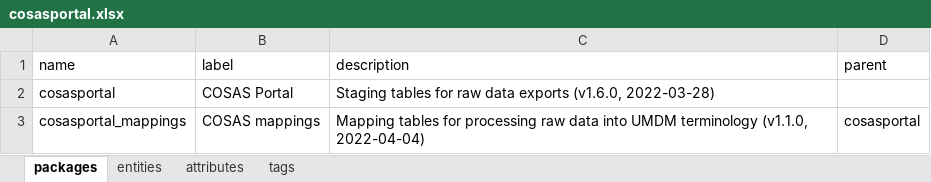
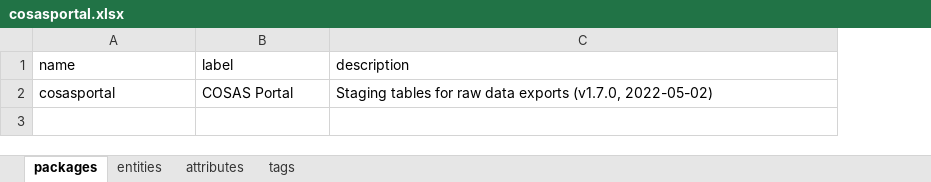
Before and after one commit to molgenis/projects-rd-cosas, an Excel workbook: dist/cosasportal.xlsx, sheet packages, drawn as a sheet; values as stored, in another font and other column widths than the file's, no borders; the diff names each change by its address in the sheet, - before the commit and + after, or states it on an @@ line.

```diff
--- a/dist/cosasportal.xlsx (sheet packages)
+++ b/dist/cosasportal.xlsx (sheet packages)
-column D (parent), empty
-C2 (description): …data exports (v1.6.0, 2022-03-28)
+C2 (description): …data exports (v1.7.0, 2022-05-02)
-row 3: cosasportal_mappings | COSAS mappings | Mapping tables for processing raw data into UMDM terminology (v1.1.0, 2022-04-04) | cosasportal
```
Also changed, not shown: sheet attributes, sheet entities, sheet tags, dist/cosasportal_emx2.xlsx, dist/cosasreports.xlsx, 6 other files.
